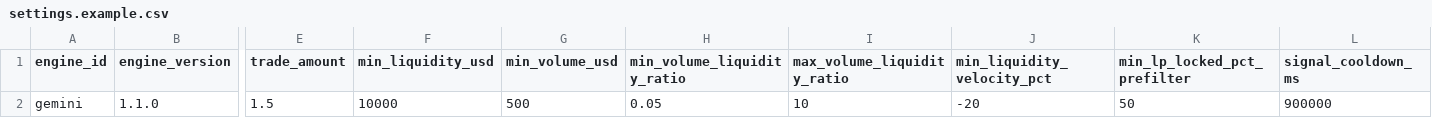
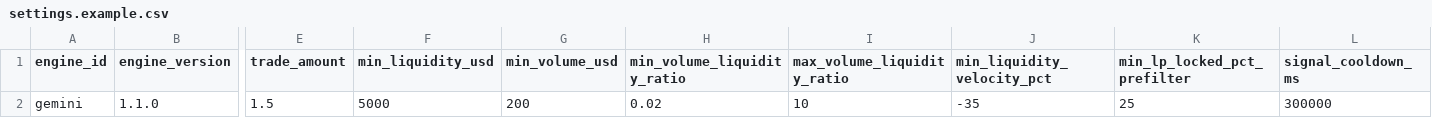
Before and after one commit to ayman01323/boot-trading-bot, a CSV file: CSVbot/sibot1/engines/gemini/settings.example.csv, drawn as a sheet; only a part is shown, gaps mark what is left out; the diff names each change by its address in the sheet, - before the commit and + after, or states it on an @@ line.

Commit message:
Relax Gemini nomination thresholds without changing live safety

```diff
--- a/CSVbot/sibot1/engines/gemini/settings.example.csv
+++ b/CSVbot/sibot1/engines/gemini/settings.example.csv
-F2 (min_liquidity_usd): 10000
+F2 (min_liquidity_usd): 5000
-G2 (min_volume_usd): 500
+G2 (min_volume_usd): 200
-H2 (min_volume_liquidity_ratio): 0.05
+H2 (min_volume_liquidity_ratio): 0.02
-J2 (min_liquidity_velocity_pct): -20
+J2 (min_liquidity_velocity_pct): -35
-K2 (min_lp_locked_pct_prefilter): 50
+K2 (min_lp_locked_pct_prefilter): 25
-L2 (signal_cooldown_ms): 900000
+L2 (signal_cooldown_ms): 300000
```
